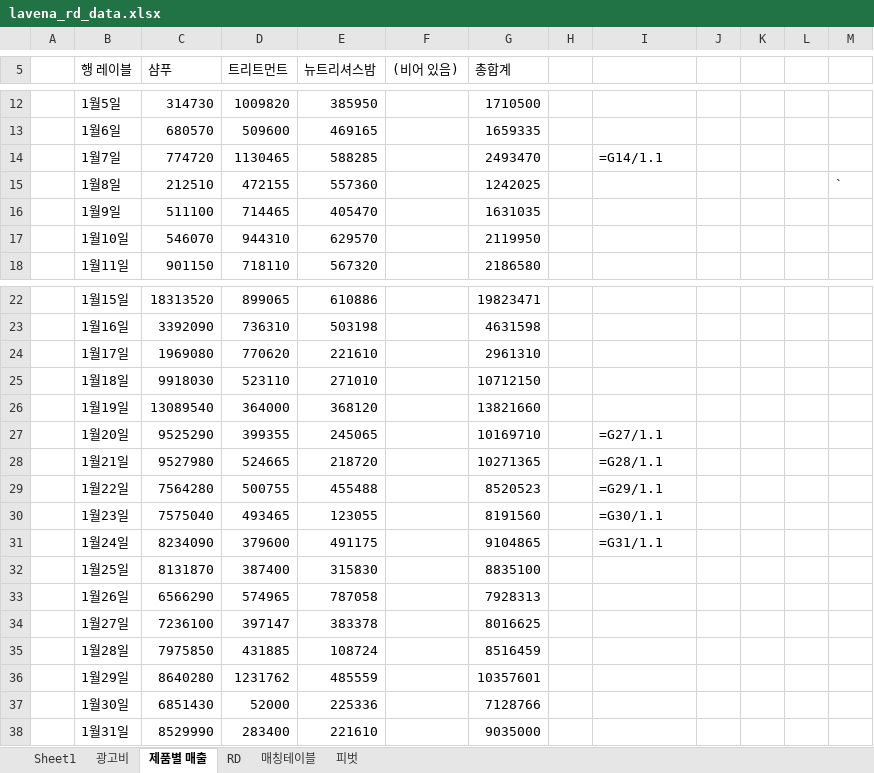
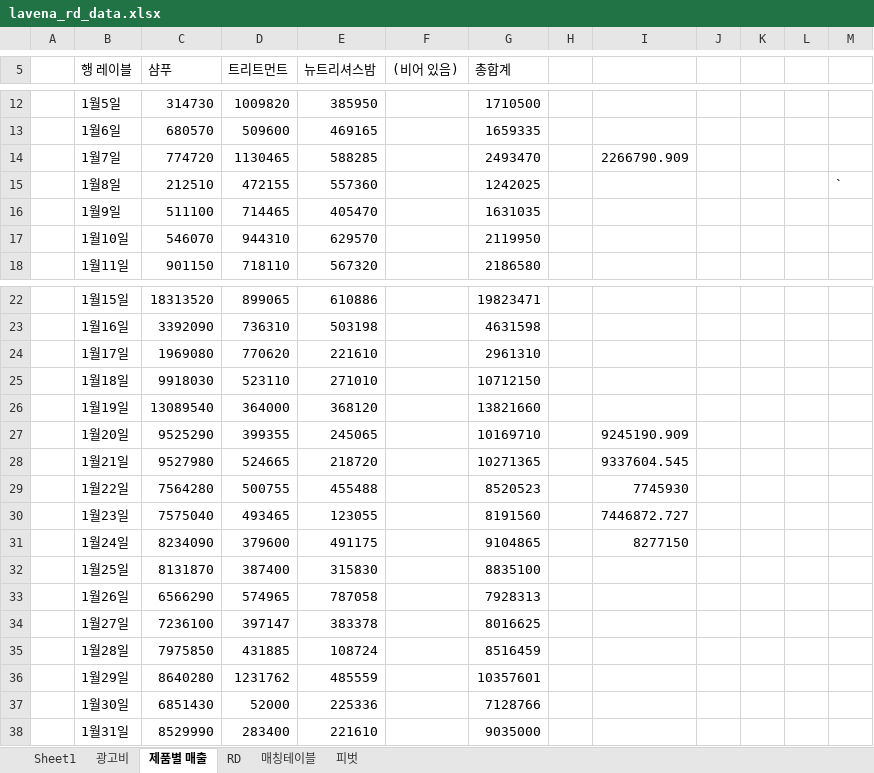
Before and after one commit to daesung9511/project21-auto, an Excel workbook: lavena_rd_data.xlsx, sheet 제품별 매출, drawn as a sheet; only a part is shown, gaps mark what is left out; values as stored, in another font and other column widths than the file's, no borders; formulas without a stored value are shown as written; the diff names each change by its address in the sheet, - before the commit and + after, or states it on an @@ line.

```diff
--- a/lavena_rd_data.xlsx (sheet 제품별 매출)
+++ b/lavena_rd_data.xlsx (sheet 제품별 매출)
-I14: =G14/1.1
+I14: 2266790.909
-I27: =G27/1.1
+I27: 9245190.909
-I28: =G28/1.1
+I28: 9337604.545
-I29: =G29/1.1
+I29: 7745930
-I30: =G30/1.1
+I30: 7446872.727
-I31: =G31/1.1
+I31: 8277150
```
Also changed, not shown: sheet RD, sheet 매칭테이블, 8 other files.
